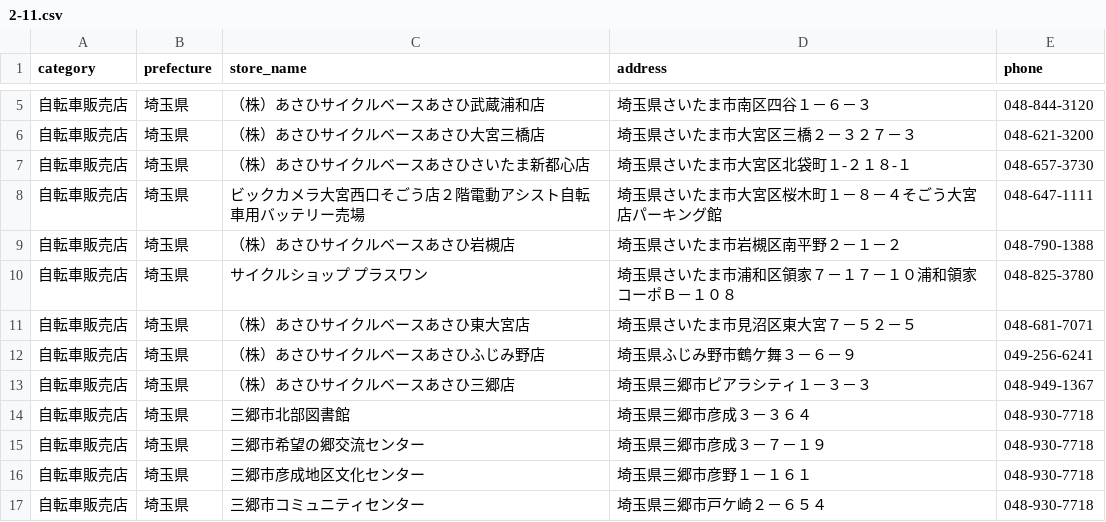
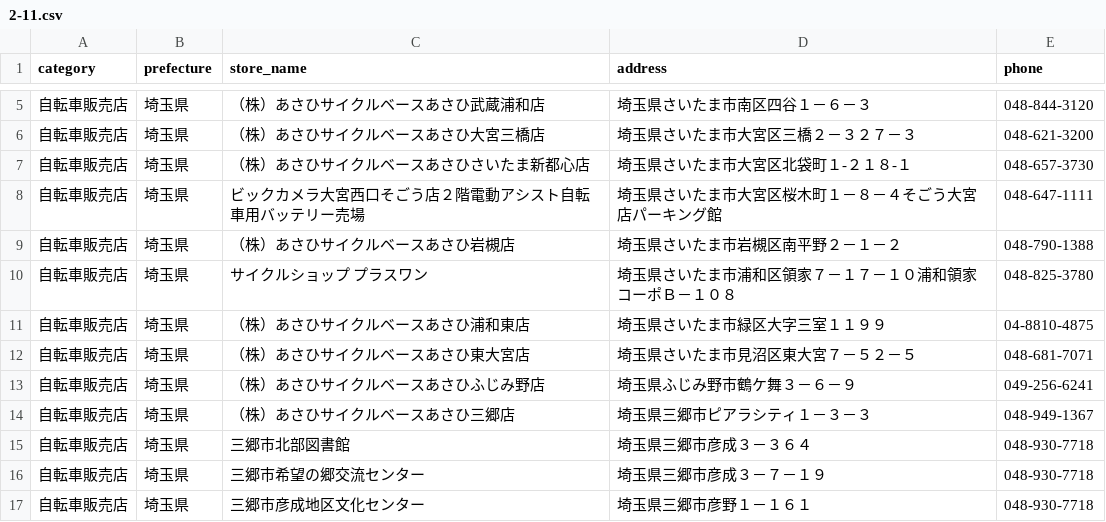
Before and after one commit to TakashiSasaki/recycle.moukaeritai.work, a CSV file: docs/data/2-11.csv, drawn as a sheet; only a part is shown, gaps mark what is left out; the shorter side is filled out with more unchanged rows.

```diff
--- a/docs/data/2-11.csv
+++ b/docs/data/2-11.csv
@@ -10,2 +10,3 @@ category,prefecture,store_name,address,phone
 自転車販売店,埼玉県,サイクルショップ　プラスワン,埼玉県さいたま市浦和区領家７－１７－１０浦和領家コーポＢ－１０８,048-825-3780
+自転車販売店,埼玉県,（株）あさひサイクルベースあさひ浦和東店,埼玉県さいたま市緑区大字三室１１９９,04-8810-4875
 自転車販売店,埼玉県,（株）あさひサイクルベースあさひ東大宮店,埼玉県さいたま市見沼区東大宮７－５２－５,048-681-7071
```
Also changed, not shown: 1 other file.
